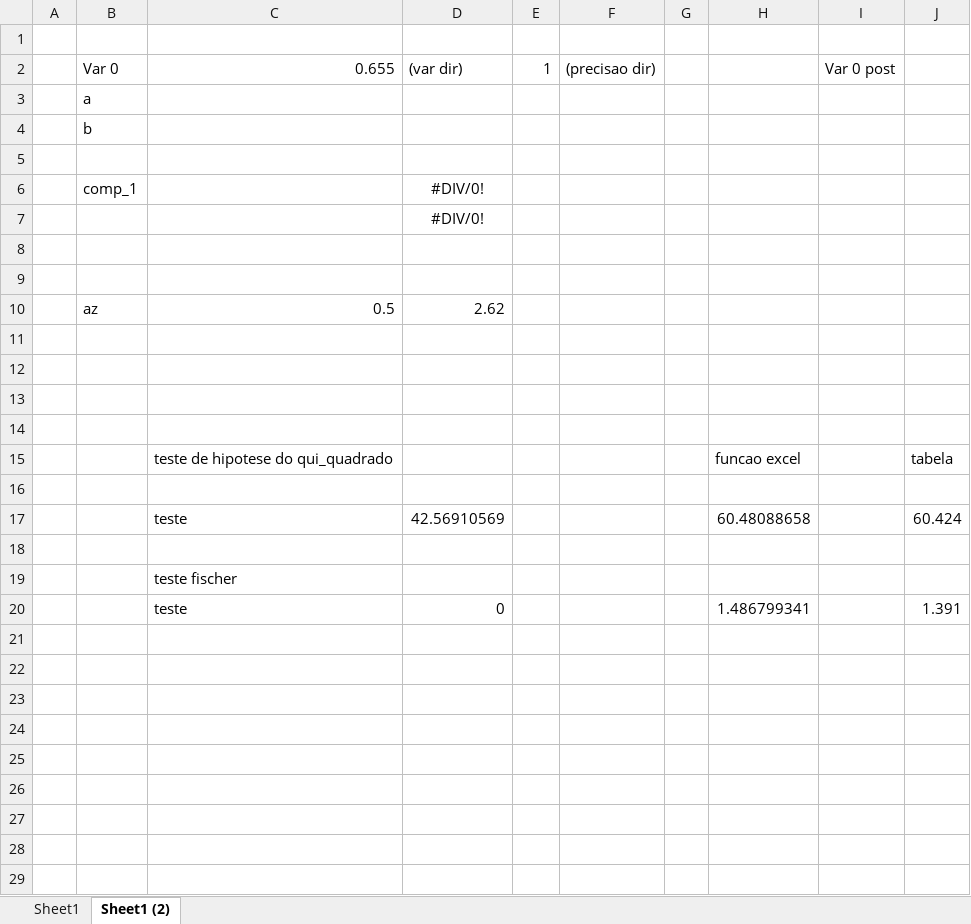
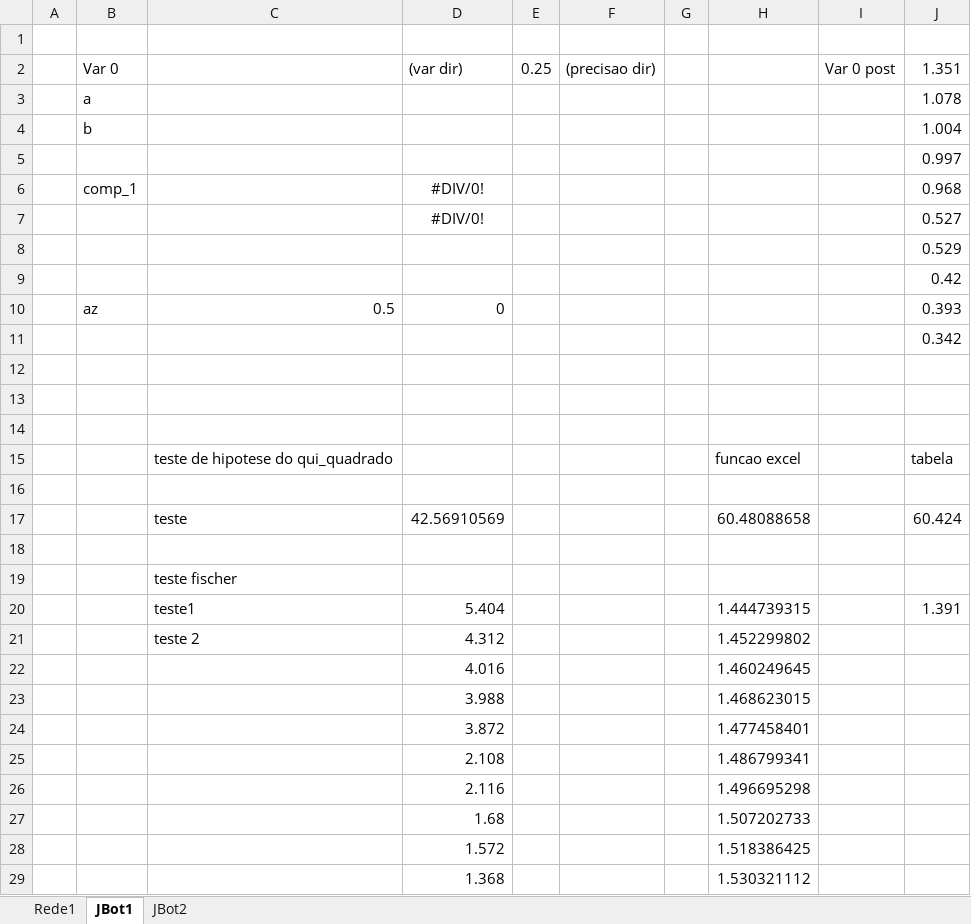
Before and after one commit to Eowie/GA, an Excel workbook: TP2/comparacoesdepesos.xlsx, sheet JBot1, drawn as a sheet; values as stored, in another font and other column widths than the file's, no borders; conditional formats not drawn; removed rows and columns are numbered as before the commit, all else as after; the diff names each change by its address in the sheet, - before the commit and + after, or states it on an @@ line.

```diff
--- a/TP2/comparacoesdepesos.xlsx (sheet JBot1)
+++ b/TP2/comparacoesdepesos.xlsx (sheet JBot1)
-sheet tab: Sheet1
+sheet tab: Rede1
-sheet tab: Sheet1 (2)
+sheet tab: JBot1
+sheet tab: JBot2
-C2: 0.655
+C2: (empty)
-E2: 1
+E2: 0.25
-J2: (empty)
+J2: 1.351
-J3: (empty)
+J3: 1.078
-J4: (empty)
+J4: 1.004
-J5: (empty)
+J5: 0.997
-J6: (empty)
+J6: 0.968
-J7: (empty)
+J7: 0.527
-J8: (empty)
+J8: 0.529
-J9: (empty)
+J9: 0.42
-D10: 2.62
+D10: 0
-J10: (empty)
+J10: 0.393
-J11: (empty)
+J11: 0.342
-row 20:  |  | teste | 0 |  |  |  | 1.486799341 |  | 1.391
+row 20:  |  | teste1 | 5.404 |  |  |  | 1.444739315 |  | 1.391
+row 21:  |  | teste 2 | 4.312 |  |  |  | 1.452299802
+row 22:  |  |  | 4.016 |  |  |  | 1.460249645
+row 23:  |  |  | 3.988 |  |  |  | 1.468623015
+row 24:  |  |  | 3.872 |  |  |  | 1.477458401
+row 25:  |  |  | 2.108 |  |  |  | 1.486799341
+row 26:  |  |  | 2.116 |  |  |  | 1.496695298
+row 27:  |  |  | 1.68 |  |  |  | 1.507202733
+row 28:  |  |  | 1.572 |  |  |  | 1.518386425
+row 29:  |  |  | 1.368 |  |  |  | 1.530321112
```
Also changed, not shown: sheet Rede1, 48 other files.
